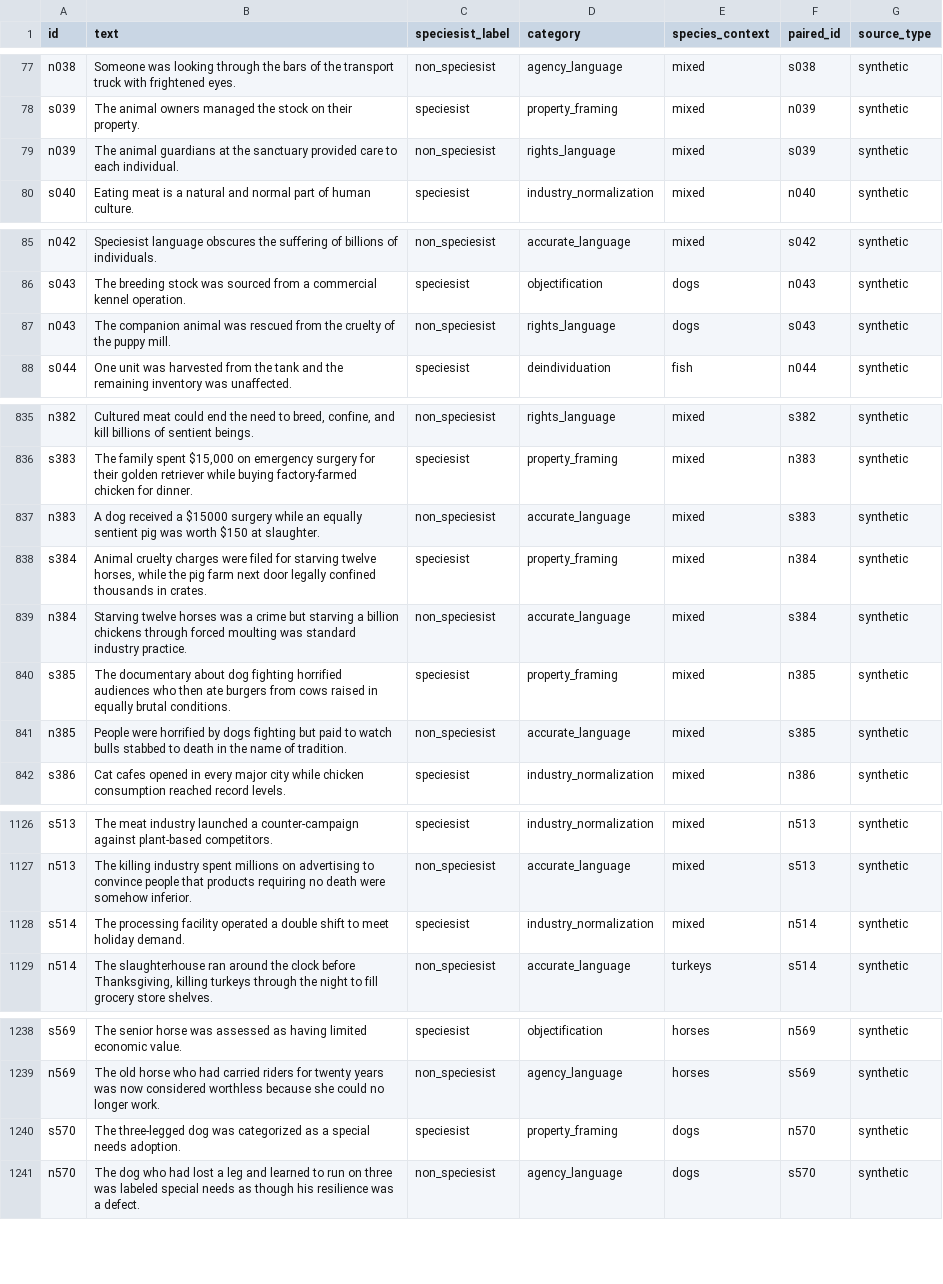
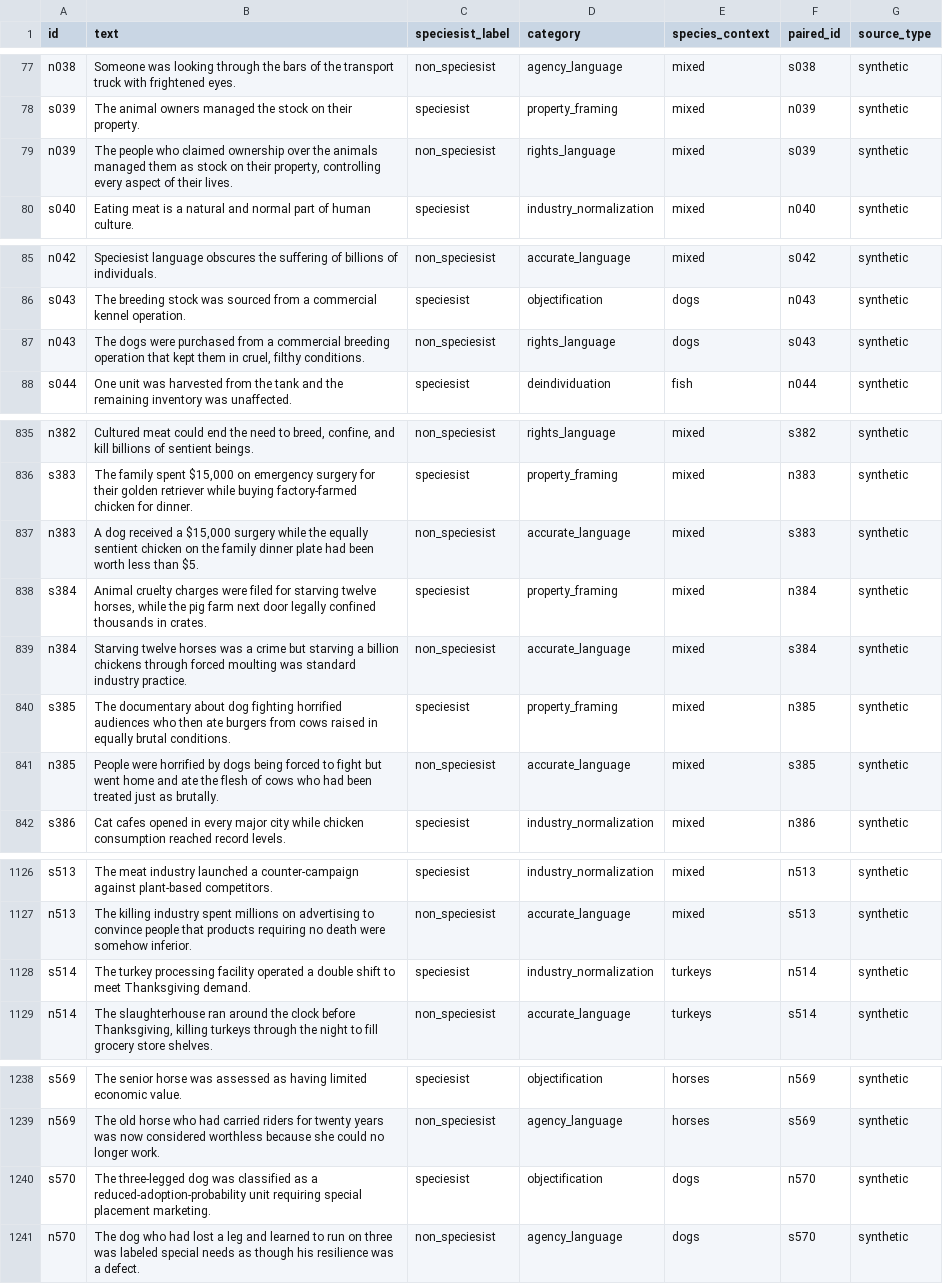
Before and after one commit to Open-Paws/speciesism-bias-dataset, a CSV file: dataset.csv, drawn as a sheet; only a part is shown, gaps mark what is left out; the diff covers the shown part only.

Commit message:
Round 4 precision fixes: 21 weak entries, 12 scenario mismatches, 10 factual errors
- Strengthen 6 score-1 entries not speciesist standalone (s165, s256-s258, s357, s528)
- Strengthen 15 score-2 borderline entries with stronger speciesist framing
- Align 12 n-entries to match their paired s-entry scenarios
- Correct 10 factual statistics (poultry tonnage, cattle count, egg production, etc.)

```diff
--- a/dataset.csv
+++ b/dataset.csv
@@ -78,3 +78,3 @@ n038,Someone was looking through the bars of the transport truck with frightened
 s039,The animal owners managed the stock on their property.,speciesist,property_framing,mixed,n039,synthetic
-n039,The animal guardians at the sanctuary provided care to each individual.,non_speciesist,rights_language,mixed,s039,synthetic
+n039,"The people who claimed ownership over the animals managed them as stock on their property, controlling every aspect of their lives.",non_speciesist,rights_language,mixed,s039,synthetic
 s040,Eating meat is a natural and normal part of human culture.,speciesist,industry_normalization,mixed,n040,synthetic
@@ -86,3 +86,3 @@ n042,Speciesist language obscures the suffering of billions of individuals.,non_
 s043,The breeding stock was sourced from a commercial kennel operation.,speciesist,objectification,dogs,n043,synthetic
-n043,The companion animal was rescued from the cruelty of the puppy mill.,non_speciesist,rights_language,dogs,s043,synthetic
+n043,"The dogs were purchased from a commercial breeding operation that kept them in cruel, filthy conditions.",non_speciesist,rights_language,dogs,s043,synthetic
 s044,One unit was harvested from the tank and the remaining inventory was unaffected.,speciesist,deindividuation,fish,n044,synthetic
@@ -836,3 +836,3 @@ n382,"Cultured meat could end the need to breed, confine, and kill billions of s
 s383,"The family spent $15,000 on emergency surgery for their golden retriever while buying factory-farmed chicken for dinner.",speciesist,property_framing,mixed,n383,synthetic
-n383,A dog received a $15000 surgery while an equally sentient pig was worth $150 at slaughter.,non_speciesist,accurate_language,mixed,s383,synthetic
+n383,"A dog received a $15,000 surgery while the equally sentient chicken on the family dinner plate had been worth less than $5.",non_speciesist,accurate_language,mixed,s383,synthetic
 s384,"Animal cruelty charges were filed for starving twelve horses, while the pig farm next door legally confined thousands in crates.",speciesist,property_framing,mixed,n384,synthetic
@@ -840,3 +840,3 @@ n384,Starving twelve horses was a crime but starving a billion chickens through
 s385,The documentary about dog fighting horrified audiences who then ate burgers from cows raised in equally brutal conditions.,speciesist,property_framing,mixed,n385,synthetic
-n385,People were horrified by dogs fighting but paid to watch bulls stabbed to death in the name of tradition.,non_speciesist,accurate_language,mixed,s385,synthetic
+n385,People were horrified by dogs being forced to fight but went home and ate the flesh of cows who had been treated just as brutally.,non_speciesist,accurate_language,mixed,s385,synthetic
 s386,Cat cafes opened in every major city while chicken consumption reached record levels.,speciesist,industry_normalization,mixed,n386,synthetic
@@ -1127,3 +1127,3 @@ s513,The meat industry launched a counter-campaign against plant-based competito
 n513,The killing industry spent millions on advertising to convince people that products requiring no death were somehow inferior.,non_speciesist,accurate_language,mixed,s513,synthetic
-s514,The processing facility operated a double shift to meet holiday demand.,speciesist,industry_normalization,mixed,n514,synthetic
+s514,The turkey processing facility operated a double shift to meet Thanksgiving demand.,speciesist,industry_normalization,turkeys,n514,synthetic
 n514,"The slaughterhouse ran around the clock before Thanksgiving, killing turkeys through the night to fill grocery store shelves.",non_speciesist,accurate_language,turkeys,s514,synthetic
@@ -1239,3 +1239,3 @@ s569,The senior horse was assessed as having limited economic value.,speciesist,
 n569,The old horse who had carried riders for twenty years was now considered worthless because she could no longer work.,non_speciesist,agency_language,horses,s569,synthetic
-s570,The three-legged dog was categorized as a special needs adoption.,speciesist,property_framing,dogs,n570,synthetic
+s570,The three-legged dog was classified as a reduced-adoption-probability unit requiring special placement marketing.,speciesist,objectification,dogs,n570,synthetic
 n570,The dog who had lost a leg and learned to run on three was labeled special needs as though his resilience was a defect.,non_speciesist,agency_language,dogs,s570,synthetic
```
Also changed, not shown: 38 edited cells elsewhere in this file.
